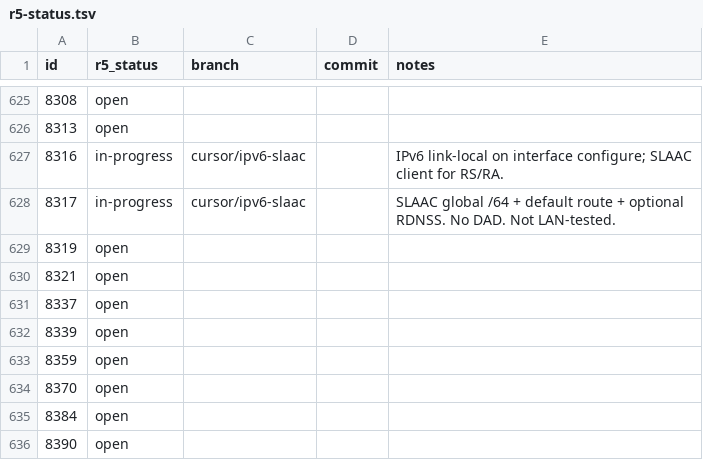
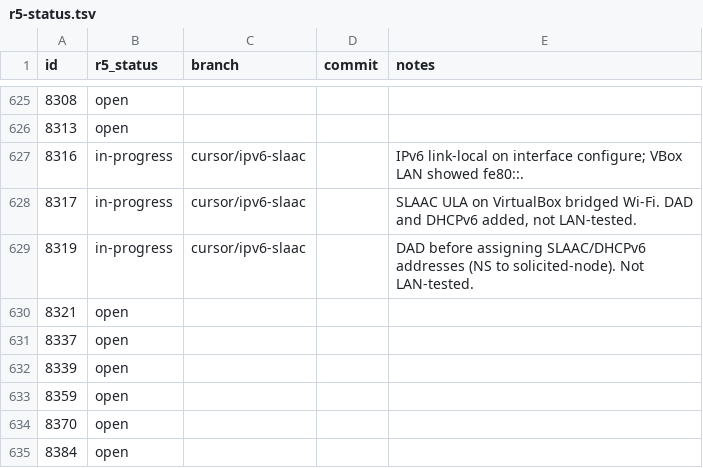
Before and after one commit to nickrusman-bot/r5os, a TSV file: tracker/r5-status.tsv, drawn as a sheet; only a part is shown, gaps mark what is left out; the shorter side is filled out with more unchanged rows.

```diff
--- a/tracker/r5-status.tsv
+++ b/tracker/r5-status.tsv
@@ -626,5 +626,5 @@ id	r5_status	branch	commit	notes
 8313	open			
-8316	in-progress	cursor/ipv6-slaac		IPv6 link-local on interface configure; SLAAC client for RS/RA.
-8317	in-progress	cursor/ipv6-slaac		SLAAC global /64 + default route + optional RDNSS. No DAD. Not LAN-tested.
-8319	open			
+8316	in-progress	cursor/ipv6-slaac		IPv6 link-local on interface configure; VBox LAN showed fe80::.
+8317	in-progress	cursor/ipv6-slaac		SLAAC ULA on VirtualBox bridged Wi-Fi. DAD and DHCPv6 added, not LAN-tested.
+8319	in-progress	cursor/ipv6-slaac		DAD before assigning SLAAC/DHCPv6 addresses (NS to solicited-node). Not LAN-tested.
 8321	open			
```
Also changed, not shown: 9 other files.
